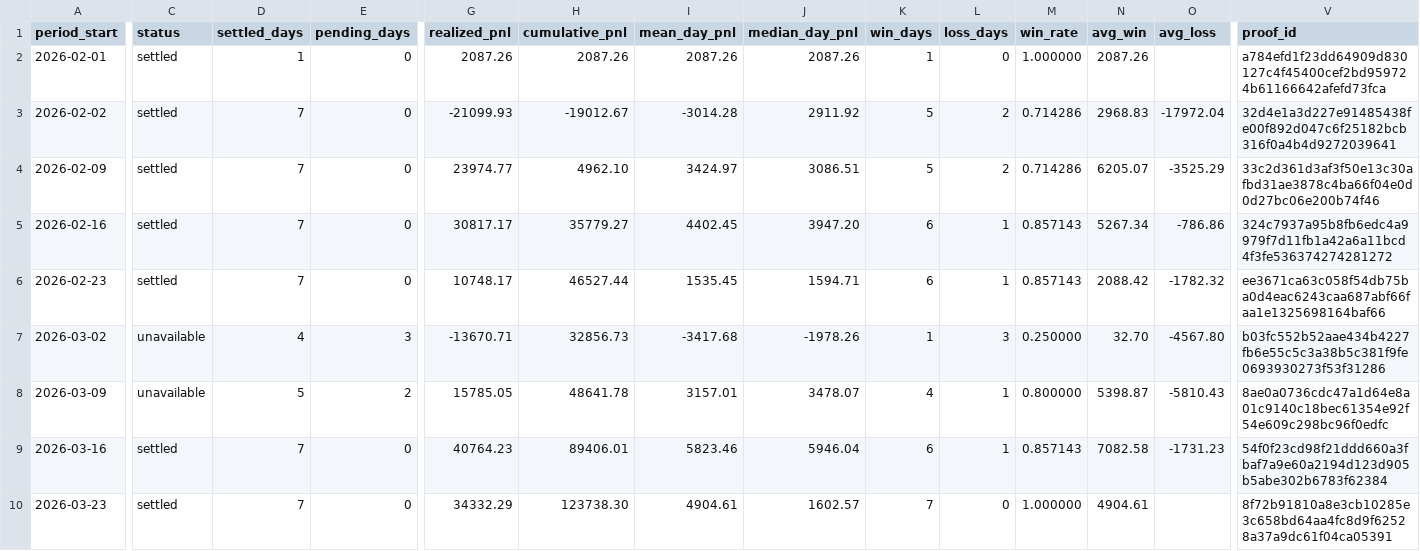
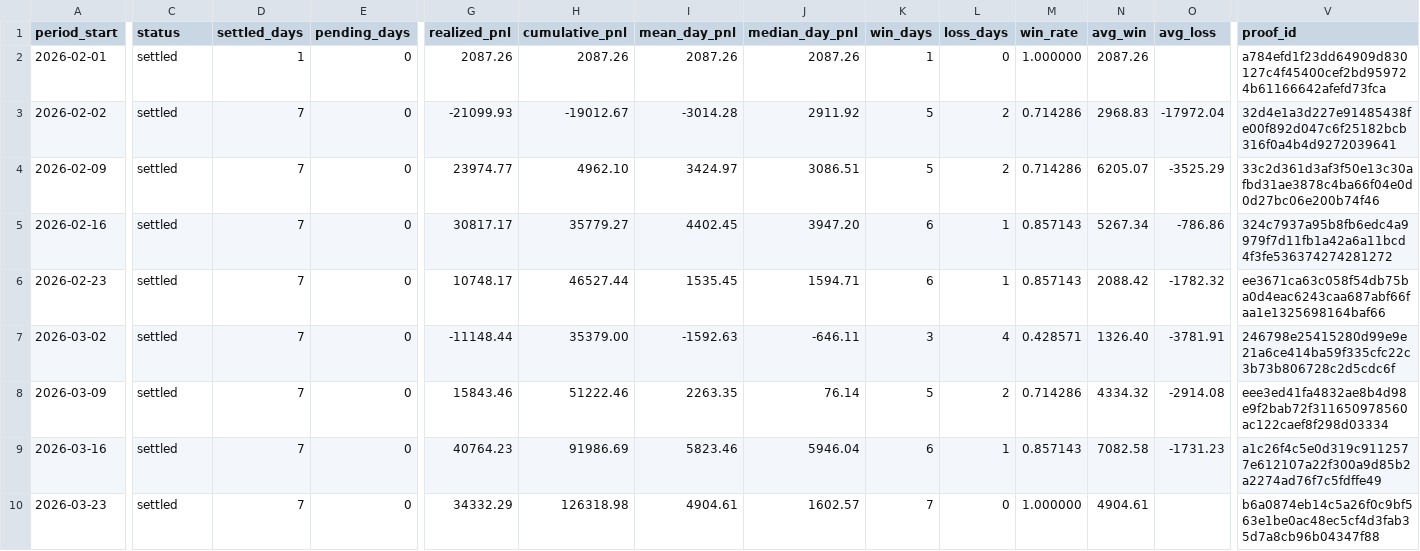
Before and after one commit to jameskim247/ptp-track-record, a CSV file: data/weekly.csv, drawn as a sheet; only a part is shown, gaps mark what is left out; the diff covers the shown part only; the diff names each change by its address in the sheet, - before the commit and + after, or states it on an @@ line.

```diff
--- a/data/weekly.csv
+++ b/data/weekly.csv
-C7:C8 (status): unavailable
+C7:C8 (status): settled
-D7 (settled_days): 4
+D7 (settled_days): 7
-E7 (pending_days): 3
+E7 (pending_days): 0
-G7 (realized_pnl): -13670.71
+G7 (realized_pnl): -11148.44
-H7 (cumulative_pnl): 32856.73
+H7 (cumulative_pnl): 35379.00
-I7 (mean_day_pnl): -3417.68
+I7 (mean_day_pnl): -1592.63
-J7 (median_day_pnl): -1978.26
+J7 (median_day_pnl): -646.11
-K7 (win_days): 1
+K7 (win_days): 3
-L7 (loss_days): 3
+L7 (loss_days): 4
-M7 (win_rate): 0.250000
+M7 (win_rate): 0.428571
-N7 (avg_win): 32.70
+N7 (avg_win): 1326.40
-O7 (avg_loss): -4567.80
+O7 (avg_loss): -3781.91
-V7 (proof_id): b03fc552b52aae434b4227fb6e55c5c3a38b5c381f9fe0693930273f53f31286
+V7 (proof_id): 246798e25415280d99e9e21a6ce414ba59f335cfc22c3b73b806728c2d5cdc6f
-D8 (settled_days): 5
+D8 (settled_days): 7
-E8 (pending_days): 2
+E8 (pending_days): 0
-G8 (realized_pnl): 15785.05
+G8 (realized_pnl): 15843.46
-H8 (cumulative_pnl): 48641.78
+H8 (cumulative_pnl): 51222.46
-I8 (mean_day_pnl): 3157.01
+I8 (mean_day_pnl): 2263.35
-J8 (median_day_pnl): 3478.07
+J8 (median_day_pnl): 76.14
-K8 (win_days): 4
+K8 (win_days): 5
-L8 (loss_days): 1
+L8 (loss_days): 2
-M8 (win_rate): 0.800000
+M8 (win_rate): 0.714286
-N8 (avg_win): 5398.87
+N8 (avg_win): 4334.32
-O8 (avg_loss): -5810.43
+O8 (avg_loss): -2914.08
-V8 (proof_id): 8ae0a0736cdc47a1d64e8a01c9140c18bec61354e92f54e609c298bc96f0edfc
+V8 (proof_id): eee3ed41fa4832ae8b4d98e9f2bab72f311650978560ac122caef8f298d03334
-H9 (cumulative_pnl): 89406.01
+H9 (cumulative_pnl): 91986.69
-V9 (proof_id): 54f0f23cd98f21ddd660a3fbaf7a9e60a2194d123d905b5abe302b6783f62384
+V9 (proof_id): a1c26f4c5e0d319c9112577e612107a22f300a9d85b2a2274ad76f7c5fdffe49
-H10 (cumulative_pnl): 123738.30
+H10 (cumulative_pnl): 126318.98
-V10 (proof_id): 8f72b91810a8e3cb10285e3c658bd64aa4fc8d9f62528a37a9dc61f04ca05391
+V10 (proof_id): b6a0874eb14c5a26f0c9bf563e1be0ac48ec5cf4d3fab35d7a8cb96b04347f88
```
Also changed, not shown: 98 edited cells elsewhere in this file, data/daily.csv, data/monthly.csv, 5 other files.
